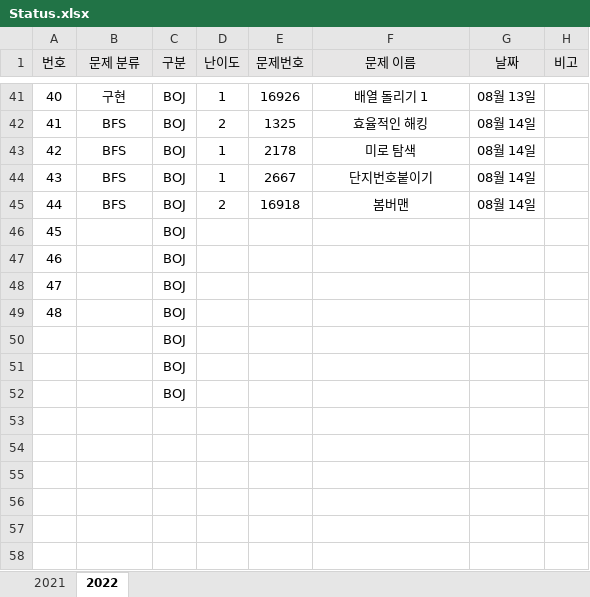
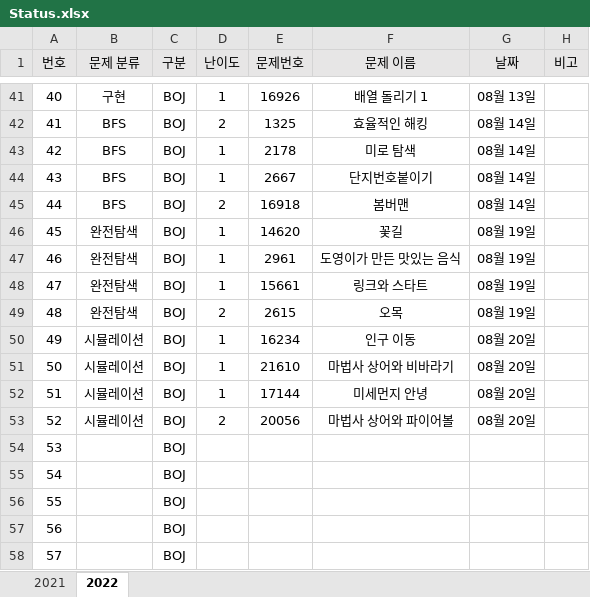
Before and after one commit to JunHeon-Ch/GC_Algorithm_Study, an Excel workbook: junheon/Status.xlsx, sheet 2022, drawn as a sheet; only a part is shown, gaps mark what is left out; the shorter side is filled out with more unchanged rows; values as stored, in another font and other column widths than the file's, no borders; addresses are those after the commit; the diff covers the shown part only; the diff names each change by its address in the sheet, - before the commit and + after, or states it on an @@ line.

```diff
--- a/junheon/Status.xlsx (sheet 2022)
+++ b/junheon/Status.xlsx (sheet 2022)
+row 46: 45 | 완전탐색 | BOJ | 1 | 14620 | 꽃길 | 08월 19일
+row 47: 46 | 완전탐색 | BOJ | 1 | 2961 | 도영이가 만든 맛있는 음식 | 08월 19일
+row 48: 47 | 완전탐색 | BOJ | 1 | 15661 | 링크와 스타트 | 08월 19일
+row 49: 48 | 완전탐색 | BOJ | 2 | 2615 | 오목 | 08월 19일
+row 50: 49 | 시뮬레이션 | BOJ | 1 | 16234 | 인구 이동 | 08월 20일
+row 51: 50 | 시뮬레이션 | BOJ | 1 | 21610 | 마법사 상어와 비바라기 | 08월 20일
+row 52: 51 | 시뮬레이션 | BOJ | 1 | 17144 | 미세먼지 안녕 | 08월 20일
+row 53: 52 | 시뮬레이션 | BOJ | 2 | 20056 | 마법사 상어와 파이어볼 | 08월 20일
@@ column A (번호) renumbered between rows 54 and 59 @@
```
Also changed, not shown: 102 added rows elsewhere in this sheet.
